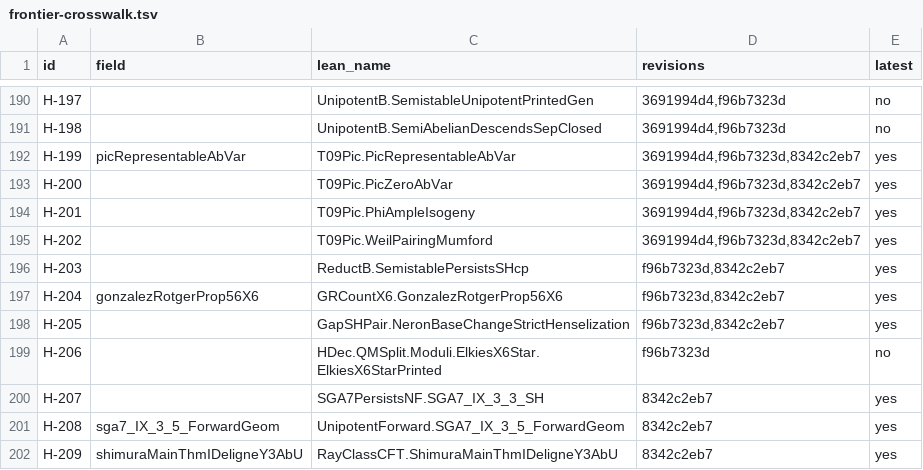
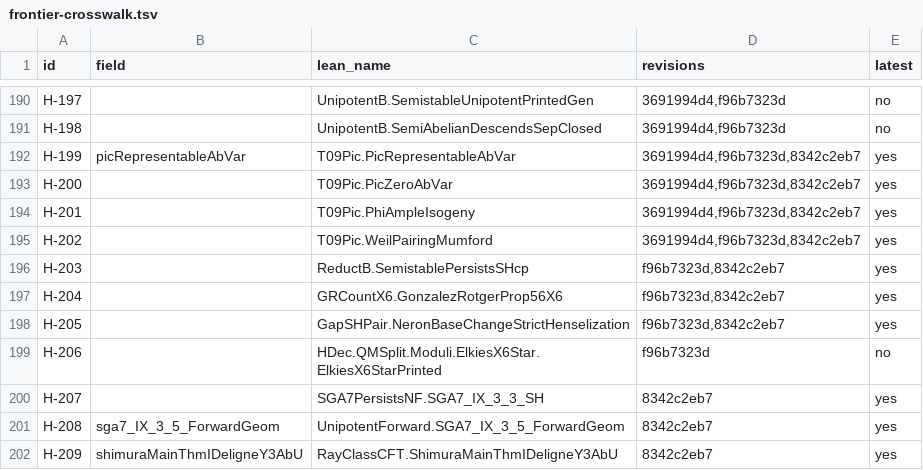
Before and after one commit to CheyLoveday/diophantine-z-q, a TSV file: docs/one-proof/frontier-crosswalk.tsv, drawn as a sheet; only a part is shown, gaps mark what is left out.

```diff
--- a/docs/one-proof/frontier-crosswalk.tsv
+++ b/docs/one-proof/frontier-crosswalk.tsv
@@ -196,3 +196,3 @@ H-202		T09Pic.WeilPairingMumford	3691994d4,f96b7323d,8342c2eb7	yes
 H-203		ReductB.SemistablePersistsSHcp	f96b7323d,8342c2eb7	yes
-H-204	gonzalezRotgerProp56X6	GRCountX6.GonzalezRotgerProp56X6	f96b7323d,8342c2eb7	yes
+H-204		GRCountX6.GonzalezRotgerProp56X6	f96b7323d,8342c2eb7	yes
 H-205		GapSHPair.NeronBaseChangeStrictHenselization	f96b7323d,8342c2eb7	yes
```
Also changed, not shown: docs/one-proof/kinds.tsv, 12 other files.
